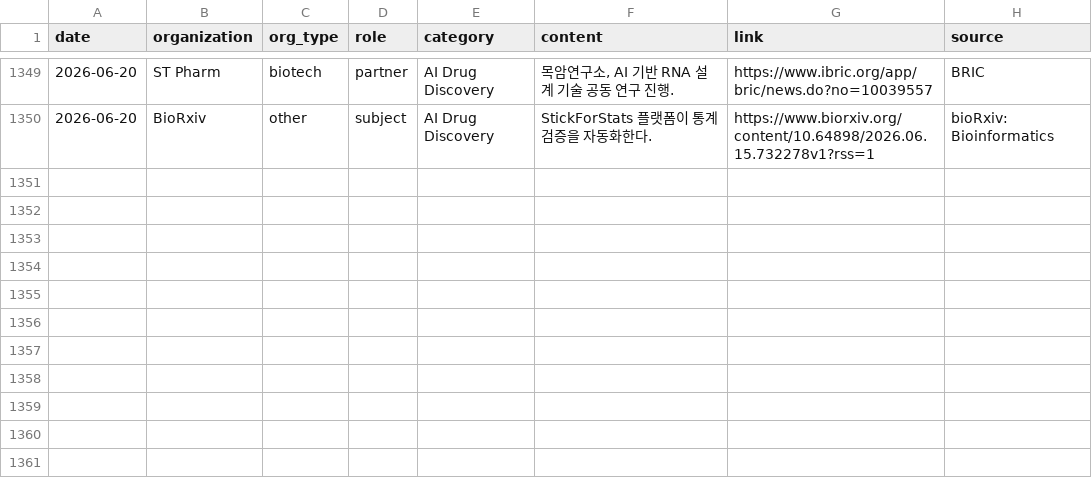
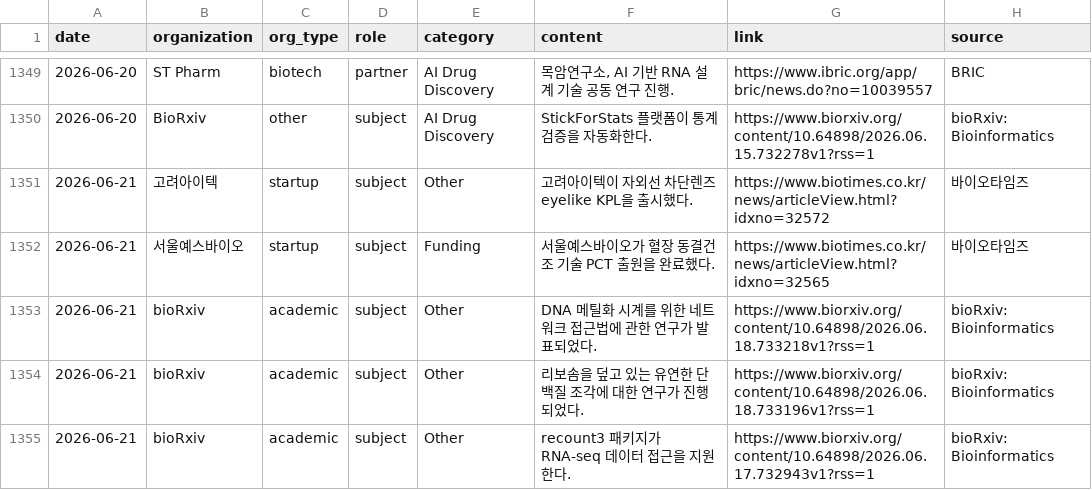
Before and after one commit to minsung1013/pharma_news, a CSV file: data/organizations.csv, drawn as a sheet; only a part is shown, gaps mark what is left out.

```diff
--- a/data/organizations.csv
+++ b/data/organizations.csv
@@ -1350 +1350,6 @@
 2026-06-20,BioRxiv,other,subject,AI Drug Discovery,StickForStats 플랫폼이 통계 검증을 자동화한다.,https://www.biorxiv.org/content/10.64898/2026.06.15.732278v1?rss=1,bioRxiv: Bioinformatics
+2026-06-21,고려아이텍,startup,subject,Other,고려아이텍이 자외선 차단렌즈 eyelike KPL을 출시했다.,https://www.biotimes.co.kr/news/articleView.html?idxno=32572,바이오타임즈
+2026-06-21,서울예스바이오,startup,subject,Funding,서울예스바이오가 혈장 동결건조 기술 PCT 출원을 완료했다.,https://www.biotimes.co.kr/news/articleView.html?idxno=32565,바이오타임즈
+2026-06-21,bioRxiv,academic,subject,Other,DNA 메틸화 시계를 위한 네트워크 접근법에 관한 연구가 발표되었다.,https://www.biorxiv.org/content/10.64898/2026.06.18.733218v1?rss=1,bioRxiv: Bioinformatics
+2026-06-21,bioRxiv,academic,subject,Other,리보솜을 덮고 있는 유연한 단백질 조각에 대한 연구가 진행되었다.,https://www.biorxiv.org/content/10.64898/2026.06.18.733196v1?rss=1,bioRxiv: Bioinformatics
+2026-06-21,bioRxiv,academic,subject,Other,recount3 패키지가 RNA-seq 데이터 접근을 지원한다.,https://www.biorxiv.org/content/10.64898/2026.06.17.732943v1?rss=1,bioRxiv: Bioinformatics
```
Also changed, not shown: 1 other file.
